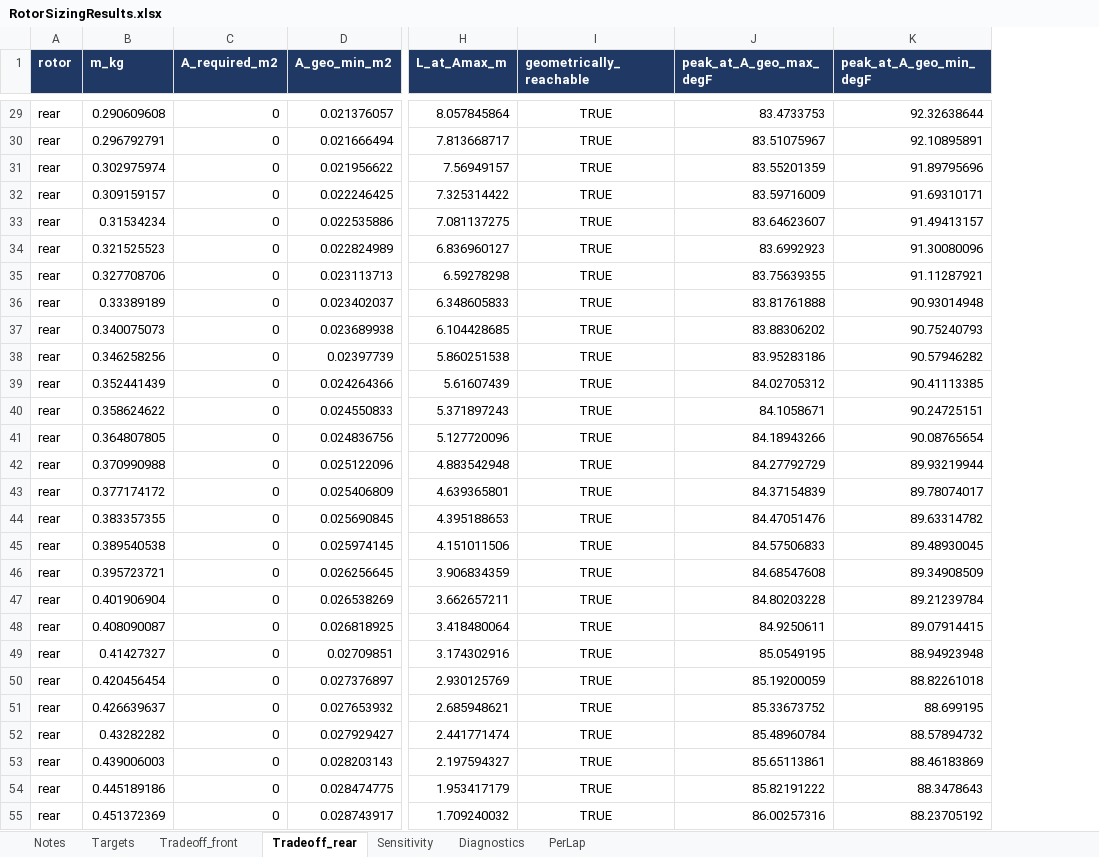
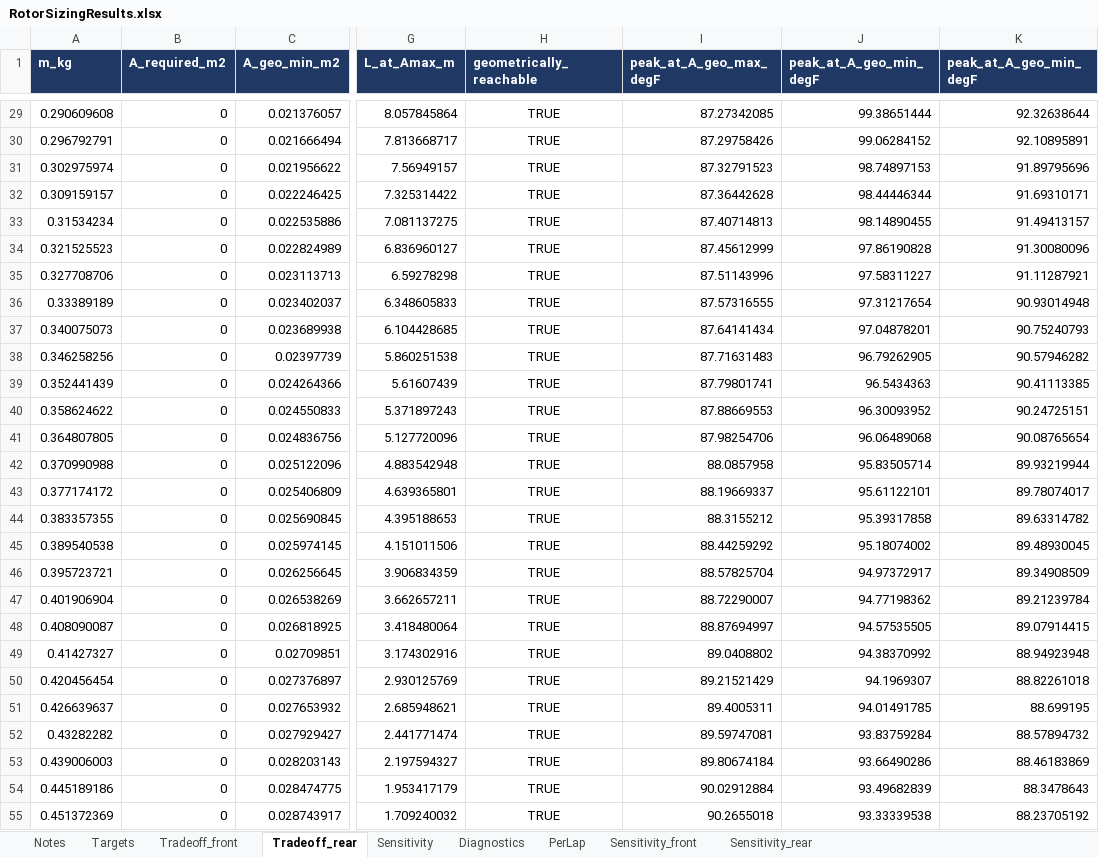
Before and after one commit to OliverO963/RIT-Brake-System-Analysis, an Excel workbook: RotorSizingResults.xlsx, sheet Tradeoff_rear, drawn as a sheet; only a part is shown, gaps mark what is left out; values as stored, in another font and other column widths than the file's, no borders; removed rows and columns are numbered as before the commit, all else as after; the diff covers the shown part only; the diff names each change by its address in the sheet, - before the commit and + after, or states it on an @@ line.

```diff
--- a/RotorSizingResults.xlsx (sheet Tradeoff_rear)
+++ b/RotorSizingResults.xlsx (sheet Tradeoff_rear)
+sheet tab: Sensitivity_front
+sheet tab: Sensitivity_rear
-column A (rotor), rows 29-55: all rear
+column J (peak_at_A_geo_min_degF), rows 29-55: 99.38651444 | 99.06284152 | 98.74897153 | 98.44446344 | 98.14890455 | 97.86190828 | 97.58311227 | 97.31217654 | 97.04878201 | 96.79262905 | 96.5434363 | 96.30093952 | 96.06489068 | 95.83505714 | 95.61122101 | 95.39317858 | 95.18074002 | 94.97372917 | 94.77198362 | 94.57535505 | 94.38370992 | 94.1969307 | 94.01491785 | 93.83759284 | 93.66490286 | 93.49682839 | 93.33339538
-I29 (peak_at_A_geo_max_degF): 83.4733753
+I29 (peak_at_A_geo_max_degF): 87.27342085
-I30 (peak_at_A_geo_max_degF): 83.51075967
+I30 (peak_at_A_geo_max_degF): 87.29758426
-I31 (peak_at_A_geo_max_degF): 83.55201359
+I31 (peak_at_A_geo_max_degF): 87.32791523
-I32 (peak_at_A_geo_max_degF): 83.59716009
+I32 (peak_at_A_geo_max_degF): 87.36442628
-I33 (peak_at_A_geo_max_degF): 83.64623607
+I33 (peak_at_A_geo_max_degF): 87.40714813
-I34 (peak_at_A_geo_max_degF): 83.6992923
+I34 (peak_at_A_geo_max_degF): 87.45612999
-I35 (peak_at_A_geo_max_degF): 83.75639355
+I35 (peak_at_A_geo_max_degF): 87.51143996
-I36 (peak_at_A_geo_max_degF): 83.81761888
+I36 (peak_at_A_geo_max_degF): 87.57316555
-I37 (peak_at_A_geo_max_degF): 83.88306202
+I37 (peak_at_A_geo_max_degF): 87.64141434
-I38 (peak_at_A_geo_max_degF): 83.95283186
+I38 (peak_at_A_geo_max_degF): 87.71631483
-I39 (peak_at_A_geo_max_degF): 84.02705312
+I39 (peak_at_A_geo_max_degF): 87.79801741
-I40 (peak_at_A_geo_max_degF): 84.1058671
+I40 (peak_at_A_geo_max_degF): 87.88669553
-I41 (peak_at_A_geo_max_degF): 84.18943266
+I41 (peak_at_A_geo_max_degF): 87.98254706
-I42 (peak_at_A_geo_max_degF): 84.27792729
+I42 (peak_at_A_geo_max_degF): 88.0857958
-I43 (peak_at_A_geo_max_degF): 84.37154839
+I43 (peak_at_A_geo_max_degF): 88.19669337
-I44 (peak_at_A_geo_max_degF): 84.47051476
+I44 (peak_at_A_geo_max_degF): 88.3155212
-I45 (peak_at_A_geo_max_degF): 84.57506833
+I45 (peak_at_A_geo_max_degF): 88.44259292
-I46 (peak_at_A_geo_max_degF): 84.68547608
+I46 (peak_at_A_geo_max_degF): 88.57825704
-I47 (peak_at_A_geo_max_degF): 84.80203228
+I47 (peak_at_A_geo_max_degF): 88.72290007
-I48 (peak_at_A_geo_max_degF): 84.9250611
+I48 (peak_at_A_geo_max_degF): 88.87694997
-I49 (peak_at_A_geo_max_degF): 85.0549195
+I49 (peak_at_A_geo_max_degF): 89.0408802
-I50 (peak_at_A_geo_max_degF): 85.19200059
+I50 (peak_at_A_geo_max_degF): 89.21521429
-I51 (peak_at_A_geo_max_degF): 85.33673752
+I51 (peak_at_A_geo_max_degF): 89.4005311
-I52 (peak_at_A_geo_max_degF): 85.48960784
+I52 (peak_at_A_geo_max_degF): 89.59747081
-I53 (peak_at_A_geo_max_degF): 85.65113861
+I53 (peak_at_A_geo_max_degF): 89.80674184
-I54 (peak_at_A_geo_max_degF): 85.82191222
+I54 (peak_at_A_geo_max_degF): 90.02912884
-I55 (peak_at_A_geo_max_degF): 86.00257316
+I55 (peak_at_A_geo_max_degF): 90.2655018
```
Also changed, not shown: 36 edited cells elsewhere in this sheet, sheet Tradeoff_front, sheet PerLap, sheet Targets, sheet Diagnostics, RotorSizingParameters.xlsx, 2 other files.
